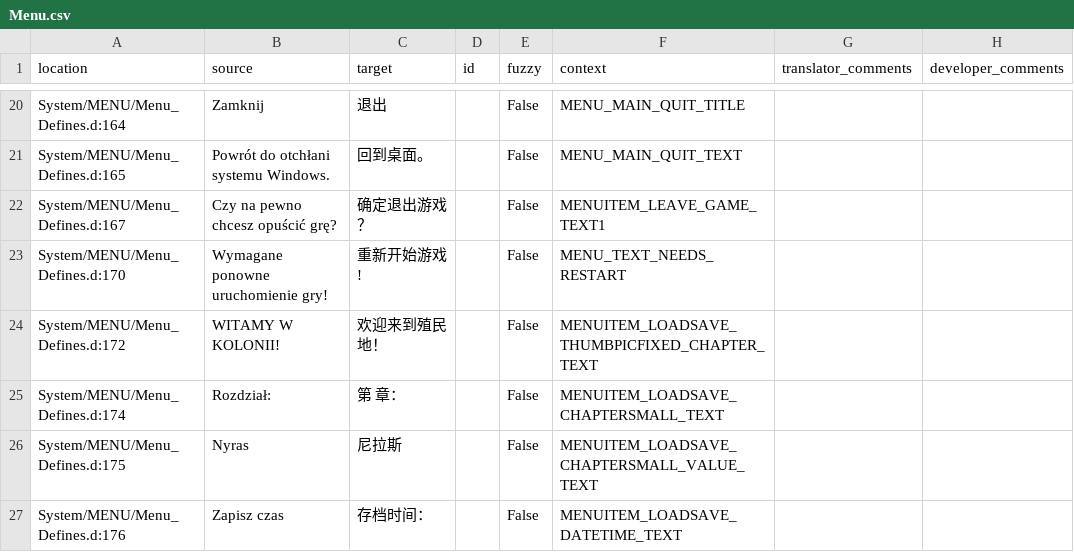
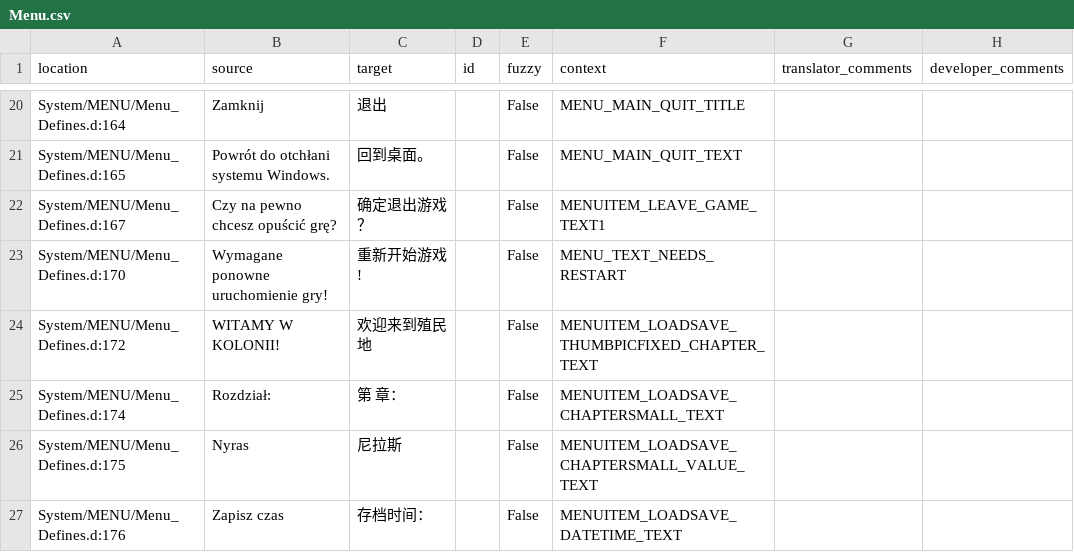
Before and after one commit to Nyras-Enjoyers/nyras-prologue-demake-scripts, a CSV file: .translations/zh_Hans/Menu.csv, drawn as a sheet; only a part is shown, gaps mark what is left out.

Commit message:
Translated using Weblate (Chinese (Simplified Han script))
Currently translated at 100.0% (150 of 150 strings)

Translation: Nyras Prolog Demake/Menu
Translate-URL: http://weblate.cokoliv.eu/projects/nyras-prolog-demake/menu/zh_Hans/

```diff
--- a/.translations/zh_Hans/Menu.csv
+++ b/.translations/zh_Hans/Menu.csv
@@ -23,3 +23,3 @@
 "System/MENU/Menu_Defines.d:170","Wymagane ponowne uruchomienie gry!","重新开始游戏!","","False","MENU_TEXT_NEEDS_RESTART","",""
-"System/MENU/Menu_Defines.d:172","WITAMY W KOLONII!","欢迎来到殖民地！","","False","MENUITEM_LOADSAVE_THUMBPICFIXED_CHAPTER_TEXT","",""
+"System/MENU/Menu_Defines.d:172","WITAMY W KOLONII!","欢迎来到殖民地","","False","MENUITEM_LOADSAVE_THUMBPICFIXED_CHAPTER_TEXT","",""
 "System/MENU/Menu_Defines.d:174","Rozdział:","第 章：","","False","MENUITEM_LOADSAVE_CHAPTERSMALL_TEXT","",""
```
